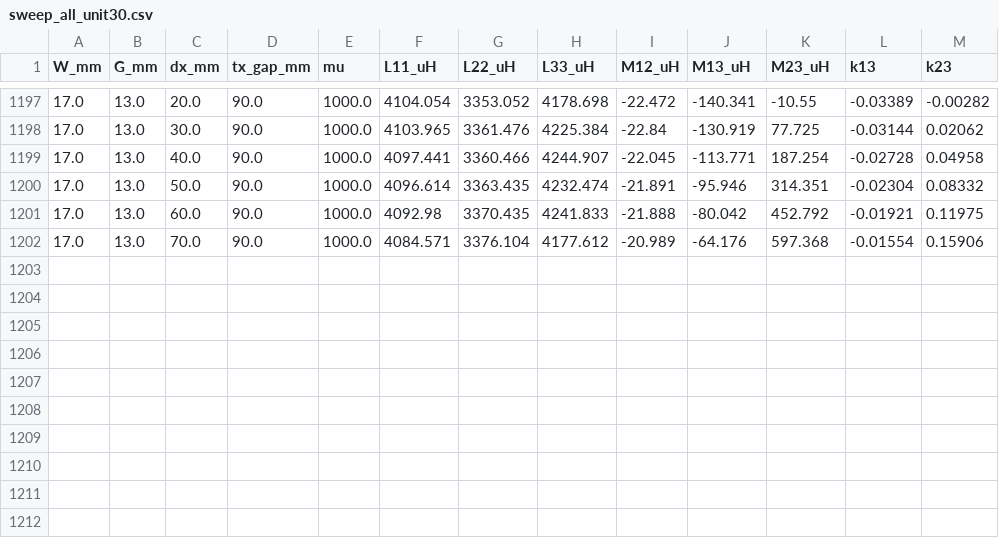
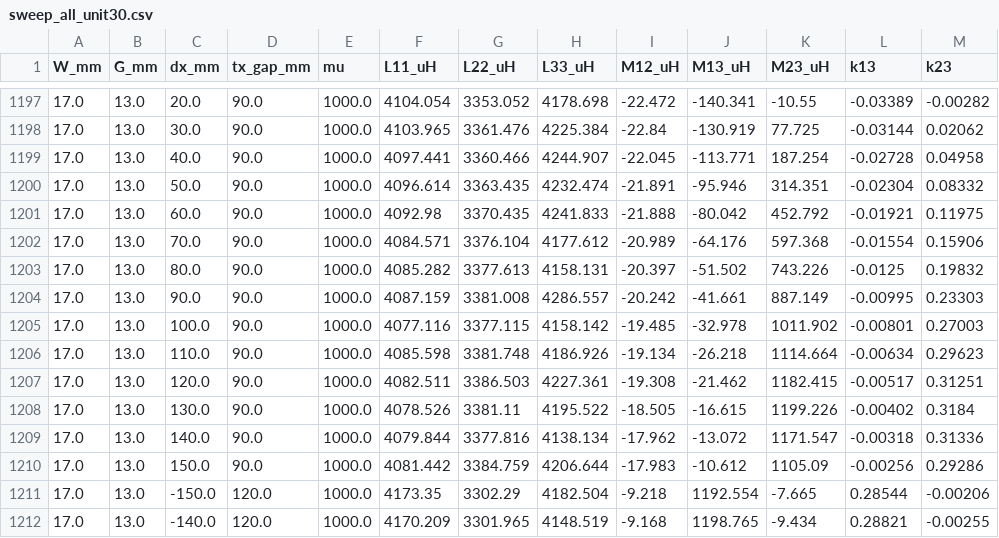
Before and after one commit to sangdoud/wpt-coil-sim, a CSV file: sweep_all_unit30.csv, drawn as a sheet; only a part is shown, gaps mark what is left out; the diff names each change by its address in the sheet, - before the commit and + after, or states it on an @@ line.

Commit message:
每小时数据备份

```diff
--- a/sweep_all_unit30.csv
+++ b/sweep_all_unit30.csv
+row 1203: 17.0 | 13.0 | 80.0 | 90.0 | 1000.0 | 4085.282 | 3377.613 | 4158.131 | -20.397 | -51.502 | 743.226 | -0.0125 | 0.19832
+row 1204: 17.0 | 13.0 | 90.0 | 90.0 | 1000.0 | 4087.159 | 3381.008 | 4286.557 | -20.242 | -41.661 | 887.149 | -0.00995 | 0.23303
+row 1205: 17.0 | 13.0 | 100.0 | 90.0 | 1000.0 | 4077.116 | 3377.115 | 4158.142 | -19.485 | -32.978 | 1011.902 | -0.00801 | 0.27003
+row 1206: 17.0 | 13.0 | 110.0 | 90.0 | 1000.0 | 4085.598 | 3381.748 | 4186.926 | -19.134 | -26.218 | 1114.664 | -0.00634 | 0.29623
+row 1207: 17.0 | 13.0 | 120.0 | 90.0 | 1000.0 | 4082.511 | 3386.503 | 4227.361 | -19.308 | -21.462 | 1182.415 | -0.00517 | 0.31251
+row 1208: 17.0 | 13.0 | 130.0 | 90.0 | 1000.0 | 4078.526 | 3381.11 | 4195.522 | -18.505 | -16.615 | 1199.226 | -0.00402 | 0.3184
+row 1209: 17.0 | 13.0 | 140.0 | 90.0 | 1000.0 | 4079.844 | 3377.816 | 4138.134 | -17.962 | -13.072 | 1171.547 | -0.00318 | 0.31336
+row 1210: 17.0 | 13.0 | 150.0 | 90.0 | 1000.0 | 4081.442 | 3384.759 | 4206.644 | -17.983 | -10.612 | 1105.09 | -0.00256 | 0.29286
+row 1211: 17.0 | 13.0 | -150.0 | 120.0 | 1000.0 | 4173.35 | 3302.29 | 4182.504 | -9.218 | 1192.554 | -7.665 | 0.28544 | -0.00206
+row 1212: 17.0 | 13.0 | -140.0 | 120.0 | 1000.0 | 4170.209 | 3301.965 | 4148.519 | -9.168 | 1198.765 | -9.434 | 0.28821 | -0.00255
```
